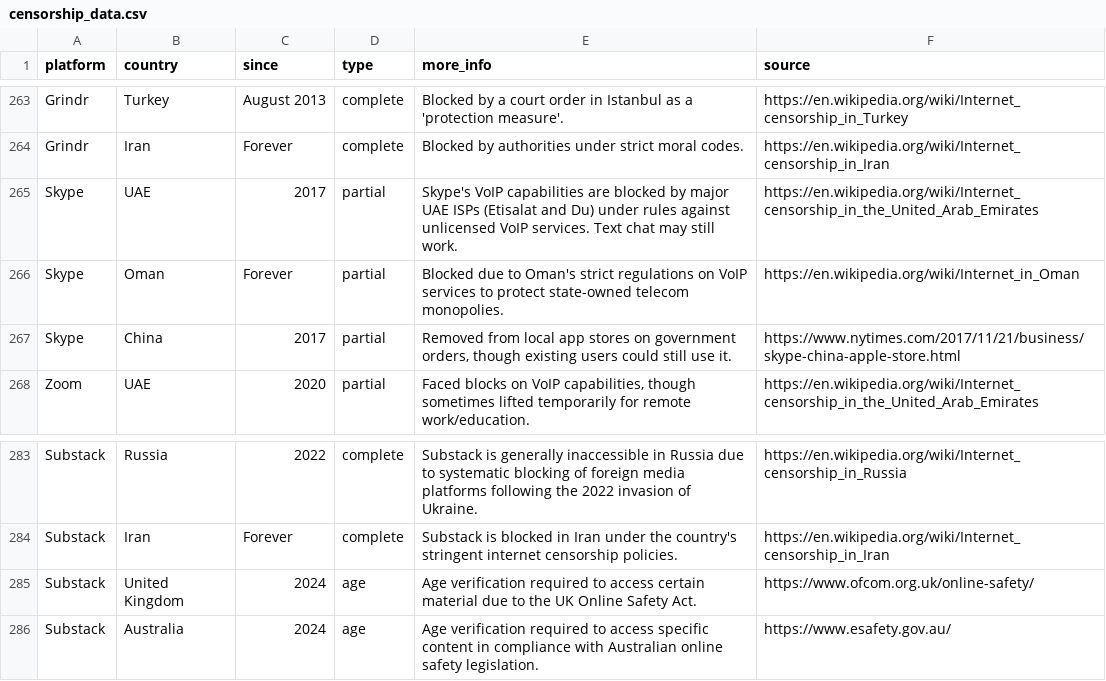
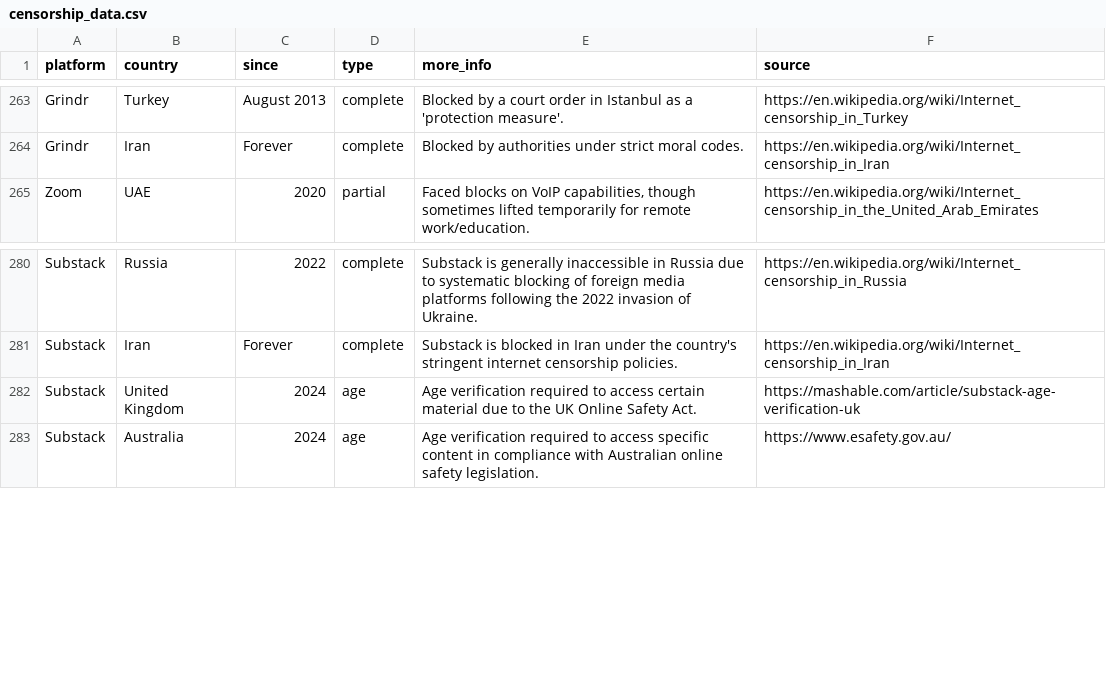
Before and after one commit to vimal7890/Censorship-Tracker, a CSV file: censorship_data.csv, drawn as a sheet; only a part is shown, gaps mark what is left out.

Commit message:
Update source link for Substack UK age verification

```diff
--- a/censorship_data.csv
+++ b/censorship_data.csv
@@ -264,5 +264,2 @@ Grindr,Turkey,August 2013,complete,Blocked by a court order in Istanbul as a 'pr
 Grindr,Iran,Forever,complete,Blocked by authorities under strict moral codes.,https://en.wikipedia.org/wiki/Internet_censorship_in_Iran
-Skype,UAE,2017,partial,Skype's VoIP capabilities are blocked by major UAE ISPs (Etisalat and Du) under rules against unlicensed VoIP services. Text chat may still work.,https://en.wikipedia.org/wiki/Internet_censorship_in_the_United_Arab_Emirates
-Skype,Oman,Forever,partial,Blocked due to Oman's strict regulations on VoIP services to protect state-owned telecom monopolies.,https://en.wikipedia.org/wiki/Internet_in_Oman
-Skype,China,2017,partial,"Removed from local app stores on government orders, though existing users could still use it.",https://www.nytimes.com/2017/11/21/business/skype-china-apple-store.html
 Zoom,UAE,2020,partial,"Faced blocks on VoIP capabilities, though sometimes lifted temporarily for remote work/education.",https://en.wikipedia.org/wiki/Internet_censorship_in_the_United_Arab_Emirates
@@ -284,3 +281,3 @@ Substack,Russia,2022,complete,Substack is generally inaccessible in Russia due t
 Substack,Iran,Forever,complete,Substack is blocked in Iran under the country's stringent internet censorship policies.,https://en.wikipedia.org/wiki/Internet_censorship_in_Iran
-Substack,United Kingdom,2024,age,Age verification required to access certain material due to the UK Online Safety Act.,https://www.ofcom.org.uk/online-safety/
+Substack,United Kingdom,2024,age,Age verification required to access certain material due to the UK Online Safety Act.,https://mashable.com/article/substack-age-verification-uk
 Substack,Australia,2024,age,Age verification required to access specific content in compliance with Australian online safety legislation.,https://www.esafety.gov.au/
```
